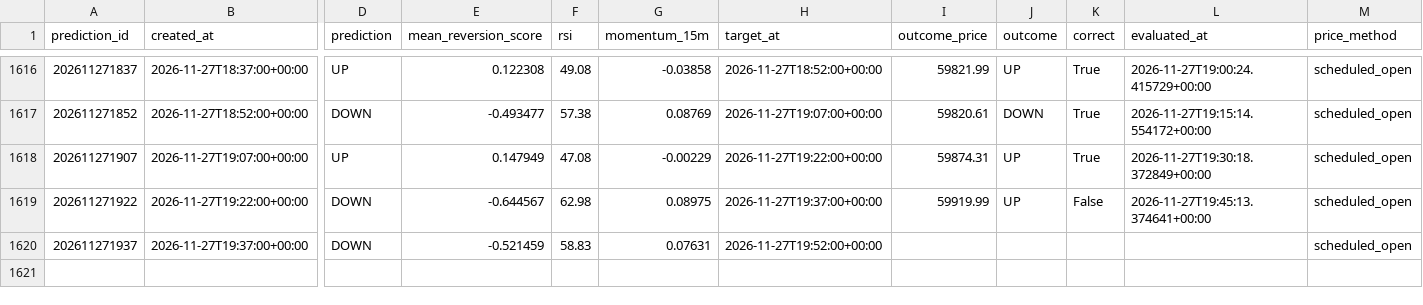
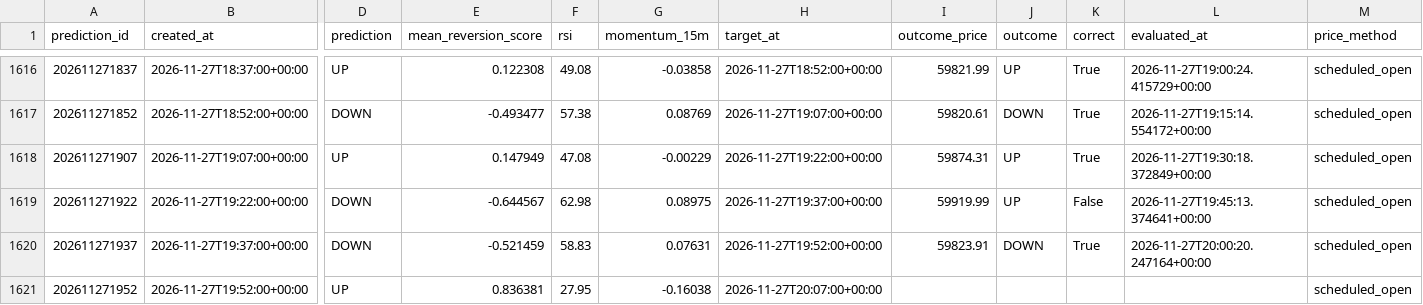
Before and after one commit to UncleJeffaffa/bitcoin-prediction-bot, a CSV file: paper_mean_reversion.csv, drawn as a sheet; only a part is shown, gaps mark what is left out; rows hold the shown columns only; the diff names each change by its address in the sheet, - before the commit and + after, or states it on an @@ line.

```diff
--- a/paper_mean_reversion.csv
+++ b/paper_mean_reversion.csv
-I1620 (outcome_price): (empty)
+I1620 (outcome_price): 59823.91
-J1620 (outcome): (empty)
+J1620 (outcome): DOWN
-K1620 (correct): (empty)
+K1620 (correct): True
-L1620 (evaluated_at): (empty)
+L1620 (evaluated_at): 2026-11-27T20:00:20.247164+00:00
+row 1621: 202611271952 | 2026-11-27T19:52:00+00:00 | UP | 0.836381 | 27.95 | -0.16038 | 2026-11-27T20:07:00+00:00 |  |  |  |  | scheduled_open
```
Also changed, not shown: predictions.csv.
